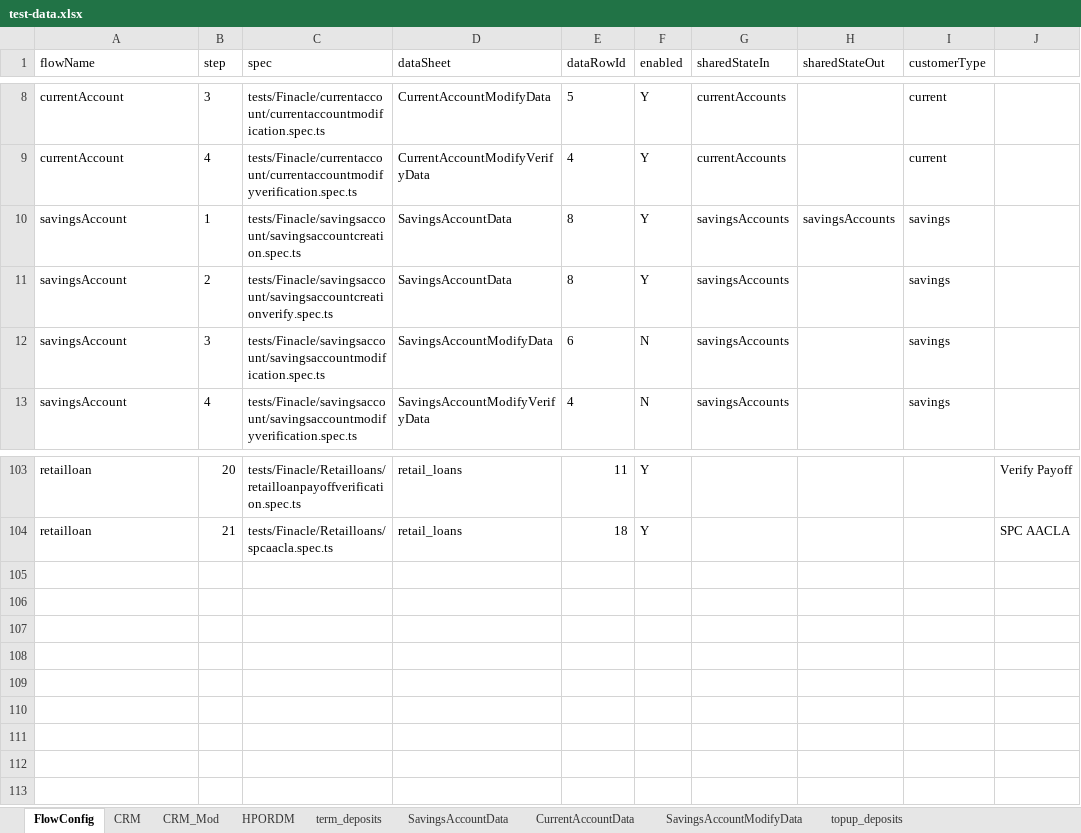
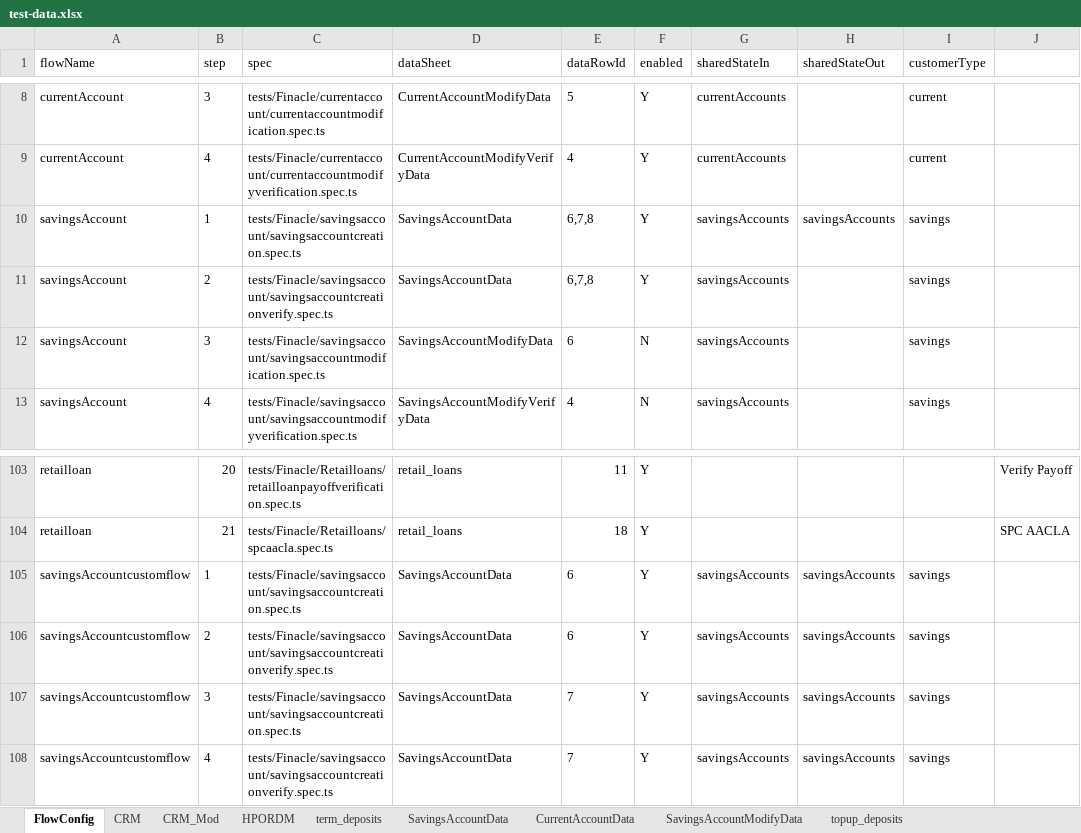
Before and after one commit to upamulapati/Clarien-Automation, an Excel workbook: data/test-data.xlsx, sheet FlowConfig, drawn as a sheet; only a part is shown, gaps mark what is left out; values as stored, in another font and other column widths than the file's, no borders; the diff names each change by its address in the sheet, - before the commit and + after, or states it on an @@ line.

Commit message:
fixed picking up next spec file while there is any failure instance and also fixed sharedstate.json file to new structure

```diff
--- a/data/test-data.xlsx (sheet FlowConfig)
+++ b/data/test-data.xlsx (sheet FlowConfig)
-E10:E11 (dataRowId): 8
+E10:E11 (dataRowId): 6,7,8
+row 105: savingsAccountcustomflow | 1 | tests/Finacle/savingsaccount/savingsaccountcreation.spec.ts | SavingsAccountData | 6 | Y | savingsAccounts | savingsAccounts | savings
+row 106: savingsAccountcustomflow | 2 | tests/Finacle/savingsaccount/savingsaccountcreationverify.spec.ts | SavingsAccountData | 6 | Y | savingsAccounts | savingsAccounts | savings
+row 107: savingsAccountcustomflow | 3 | tests/Finacle/savingsaccount/savingsaccountcreation.spec.ts | SavingsAccountData | 7 | Y | savingsAccounts | savingsAccounts | savings
+row 108: savingsAccountcustomflow | 4 | tests/Finacle/savingsaccount/savingsaccountcreationverify.spec.ts | SavingsAccountData | 7 | Y | savingsAccounts | savingsAccounts | savings
```
Also changed, not shown: sheet SavingsAccountData, 16 other files.
